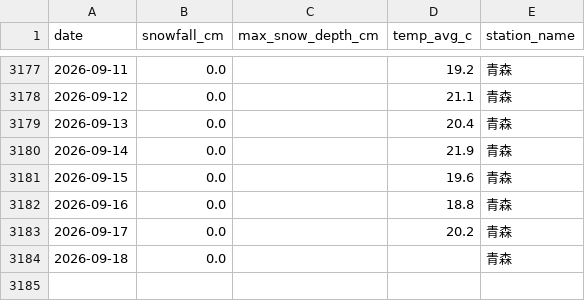
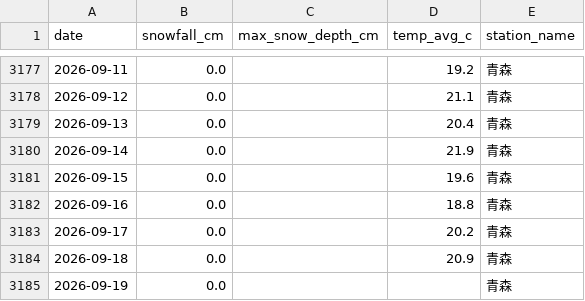
Before and after one commit to 98wrvgxrn9-ctrl/aomori-snow-tracker, a CSV file: data/raw/fms/by_prefecture/aomori_snowfall_daily.csv, drawn as a sheet; only a part is shown, gaps mark what is left out.

```diff
--- a/data/raw/fms/by_prefecture/aomori_snowfall_daily.csv
+++ b/data/raw/fms/by_prefecture/aomori_snowfall_daily.csv
@@ -3183,2 +3183,3 @@
 2026-09-17,0.0,,20.2,青森
-2026-09-18,0.0,,,青森
+2026-09-18,0.0,,20.9,青森
+2026-09-19,0.0,,,青森
```
Also changed, not shown: data/processed/fms/aomori_snowfall_daily.csv, data/processed/fms/fms_posts_vs_snowfall_daily.csv, 1 other file.
